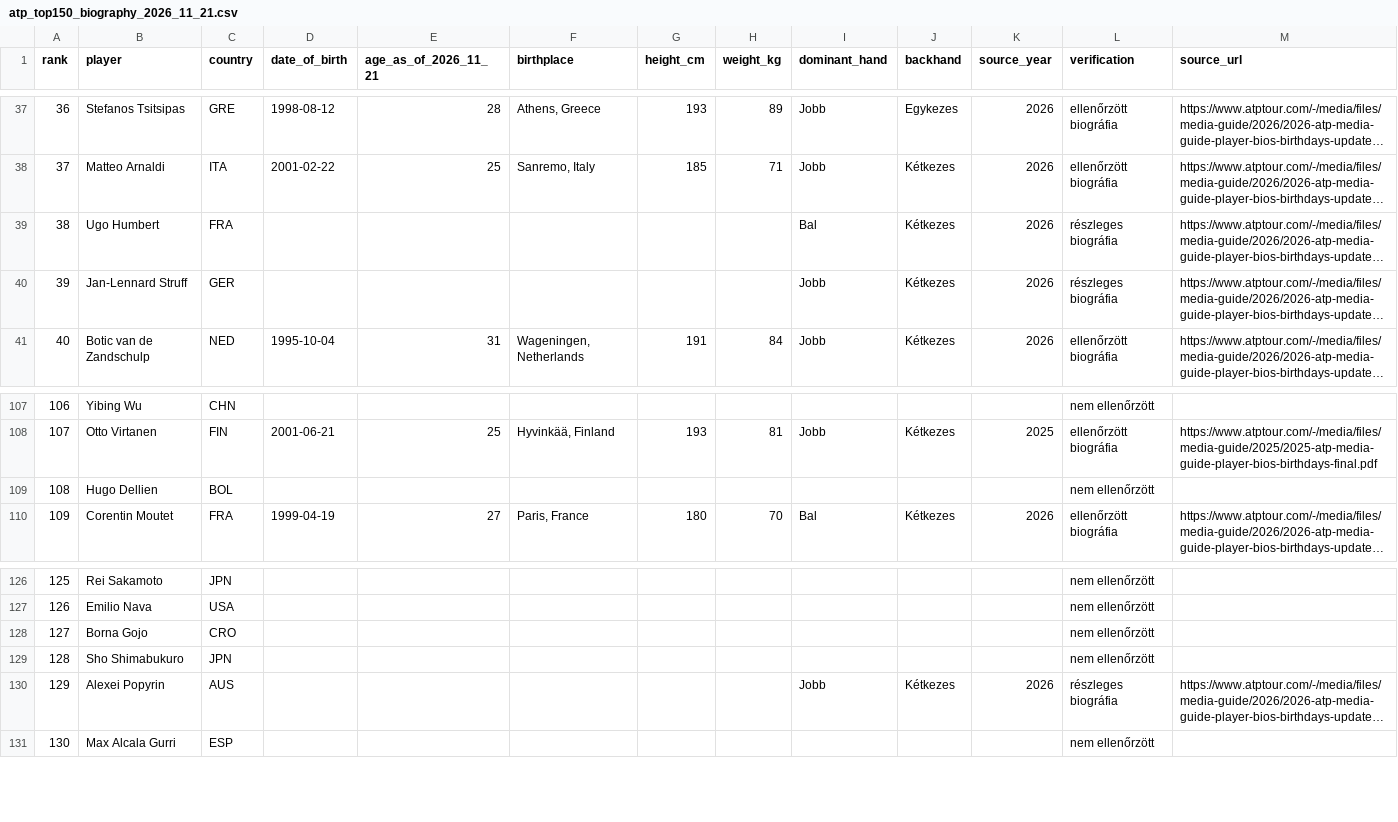
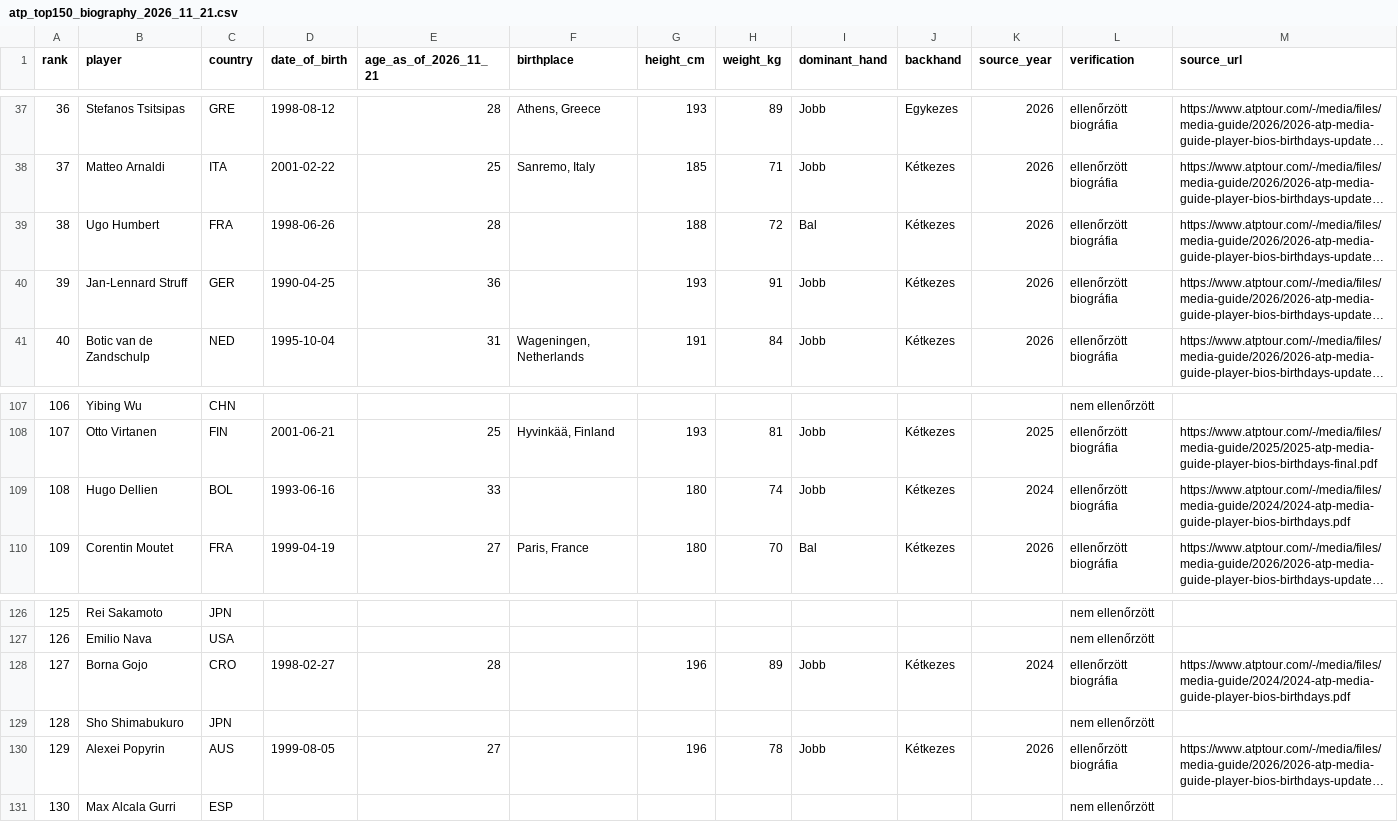
Before and after one commit to TBT8288/tbt-tennis-platform, a CSV file: research/rosters/atp_top150_biography_2026_11_21.csv, drawn as a sheet; only a part is shown, gaps mark what is left out; long unchanged cells end in …; the diff covers the shown part only; the diff names each change by its address in the sheet, - before the commit and + after, or states it on an @@ line.

Commit message:
data: backfill missing ATP top150 biographical facts from 2024 official media guide

```diff
--- a/research/rosters/atp_top150_biography_2026_11_21.csv
+++ b/research/rosters/atp_top150_biography_2026_11_21.csv
-D39 (date_of_birth): (empty)
+D39 (date_of_birth): 1998-06-26
-E39 (age_as_of_2026_11_21): (empty)
+E39 (age_as_of_2026_11_21): 28
-G39 (height_cm): (empty)
+G39 (height_cm): 188
-H39 (weight_kg): (empty)
+H39 (weight_kg): 72
-L39:L40 (verification): részleges biográfia
+L39:L40 (verification): ellenőrzött biográfia
-D40 (date_of_birth): (empty)
+D40 (date_of_birth): 1990-04-25
-E40 (age_as_of_2026_11_21): (empty)
+E40 (age_as_of_2026_11_21): 36
-G40 (height_cm): (empty)
+G40 (height_cm): 193
-H40 (weight_kg): (empty)
+H40 (weight_kg): 91
-D109 (date_of_birth): (empty)
+D109 (date_of_birth): 1993-06-16
-E109 (age_as_of_2026_11_21): (empty)
+E109 (age_as_of_2026_11_21): 33
-G109 (height_cm): (empty)
+G109 (height_cm): 180
-H109 (weight_kg): (empty)
+H109 (weight_kg): 74
-I109 (dominant_hand): (empty)
+I109 (dominant_hand): Jobb
-J109 (backhand): (empty)
+J109 (backhand): Kétkezes
-K109 (source_year): (empty)
+K109 (source_year): 2024
-L109 (verification): nem ellenőrzött
+L109 (verification): ellenőrzött biográfia
-M109 (source_url): (empty)
+M109 (source_url): https://www.atptour.com/-/media/files/media-guide/2024/2024-atp-media-guide-player-bios-birthdays.pdf
-D128 (date_of_birth): (empty)
+D128 (date_of_birth): 1998-02-27
-E128 (age_as_of_2026_11_21): (empty)
+E128 (age_as_of_2026_11_21): 28
-G128 (height_cm): (empty)
+G128 (height_cm): 196
-H128 (weight_kg): (empty)
+H128 (weight_kg): 89
-I128 (dominant_hand): (empty)
+I128 (dominant_hand): Jobb
-J128 (backhand): (empty)
+J128 (backhand): Kétkezes
-K128 (source_year): (empty)
+K128 (source_year): 2024
-L128 (verification): nem ellenőrzött
+L128 (verification): ellenőrzött biográfia
-M128 (source_url): (empty)
+M128 (source_url): https://www.atptour.com/-/media/files/media-guide/2024/2024-atp-media-guide-player-bios-birthdays.pdf
-D130 (date_of_birth): (empty)
+D130 (date_of_birth): 1999-08-05
-E130 (age_as_of_2026_11_21): (empty)
+E130 (age_as_of_2026_11_21): 27
-G130 (height_cm): (empty)
+G130 (height_cm): 196
-H130 (weight_kg): (empty)
+H130 (weight_kg): 78
-L130 (verification): részleges biográfia
+L130 (verification): ellenőrzött biográfia
```
Also changed, not shown: 15 edited cells elsewhere in this file.
